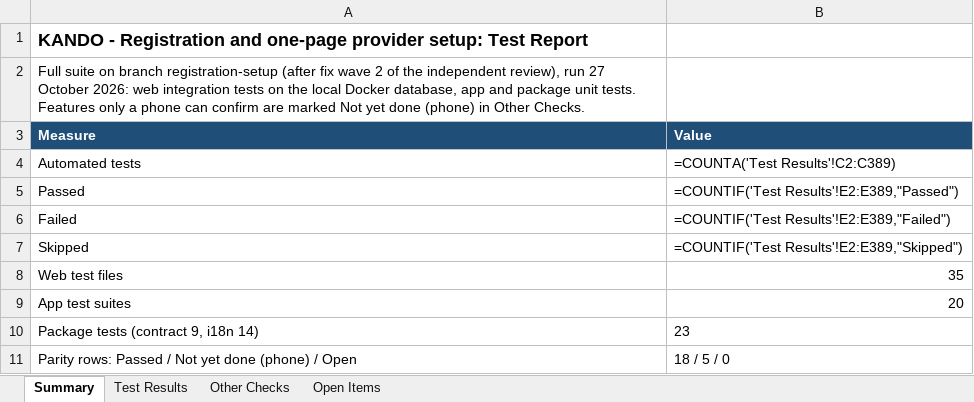
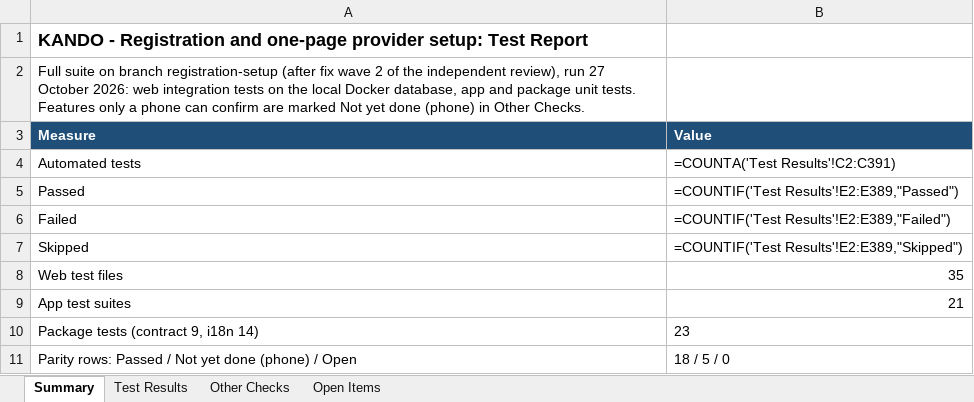
Before and after one commit to Liezljvv74/KANDO, an Excel workbook: Reports/Registration-Setup-Test-Report.xlsx, sheet Summary, drawn as a sheet; values as stored, in another font and other column widths than the file's, no borders; formulas without a stored value are shown as written; the diff names each change by its address in the sheet, - before the commit and + after, or states it on an @@ line.

Commit message:
docs: report and README: the two tab tests, 390 tests in total

```diff
--- a/Reports/Registration-Setup-Test-Report.xlsx (sheet Summary)
+++ b/Reports/Registration-Setup-Test-Report.xlsx (sheet Summary)
-B4 (Value): =COUNTA('Test Results'!C2:C389)
+B4 (Value): =COUNTA('Test Results'!C2:C391)
-B9 (Value): 20
+B9 (Value): 21
```
Also changed, not shown: sheet Test Results, sheet Open Items, sheet Other Checks, 1 other file.
